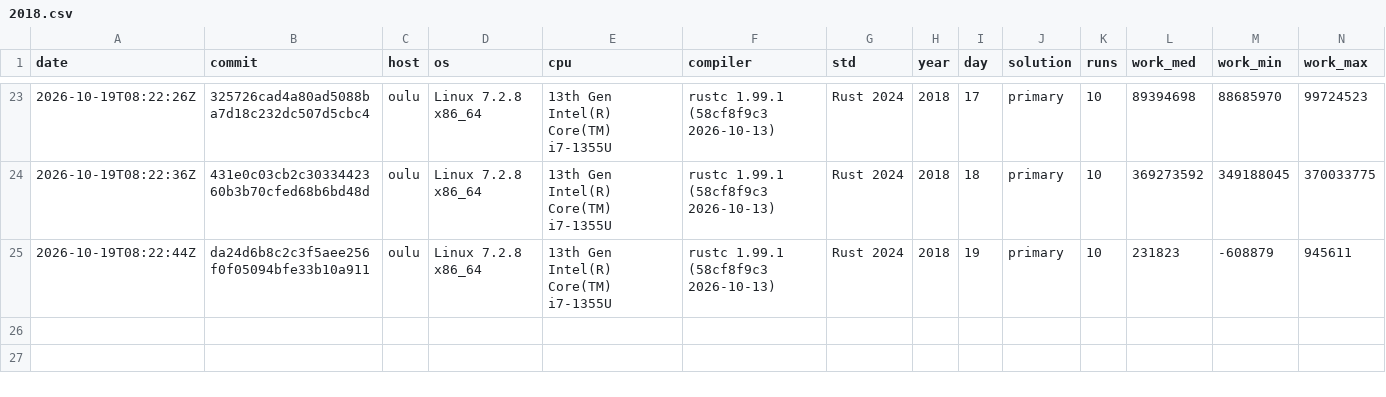
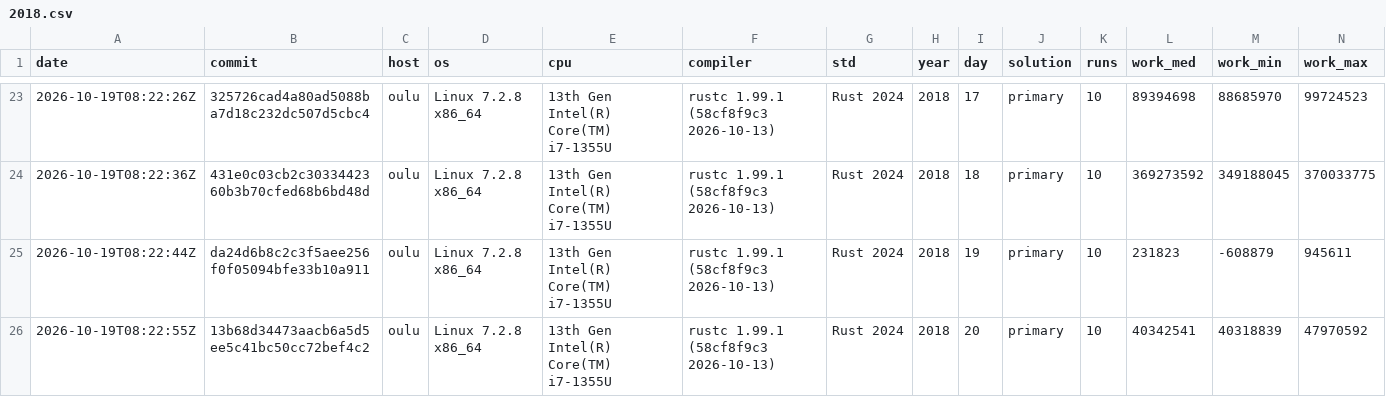
Before and after one commit to anntnzrb/aoc-rs, a CSV file: bench/2018.csv, drawn as a sheet; only a part is shown, gaps mark what is left out; rows hold the shown columns only; the diff names each change by its address in the sheet, - before the commit and + after, or states it on an @@ line.

Commit message:
docs: record 2018 day 20 benchmark
- add canonical benchmark record for 2018 day 20 primary solution

```diff
--- a/bench/2018.csv
+++ b/bench/2018.csv
+row 26: 2026-10-19T08:22:55Z | 13b68d34473aacb6a5d5ee5c41bc50cc72bef4c2 | oulu | Linux 7.2.8 x86_64 | 13th Gen Intel(R) Core(TM) i7-1355U | rustc 1.99.1 (58cf8f9c3 2026-10-13) | Rust 2024 | 2018 | 20 | primary | 10 | 40342541 | 40318839 | 47970592
```
